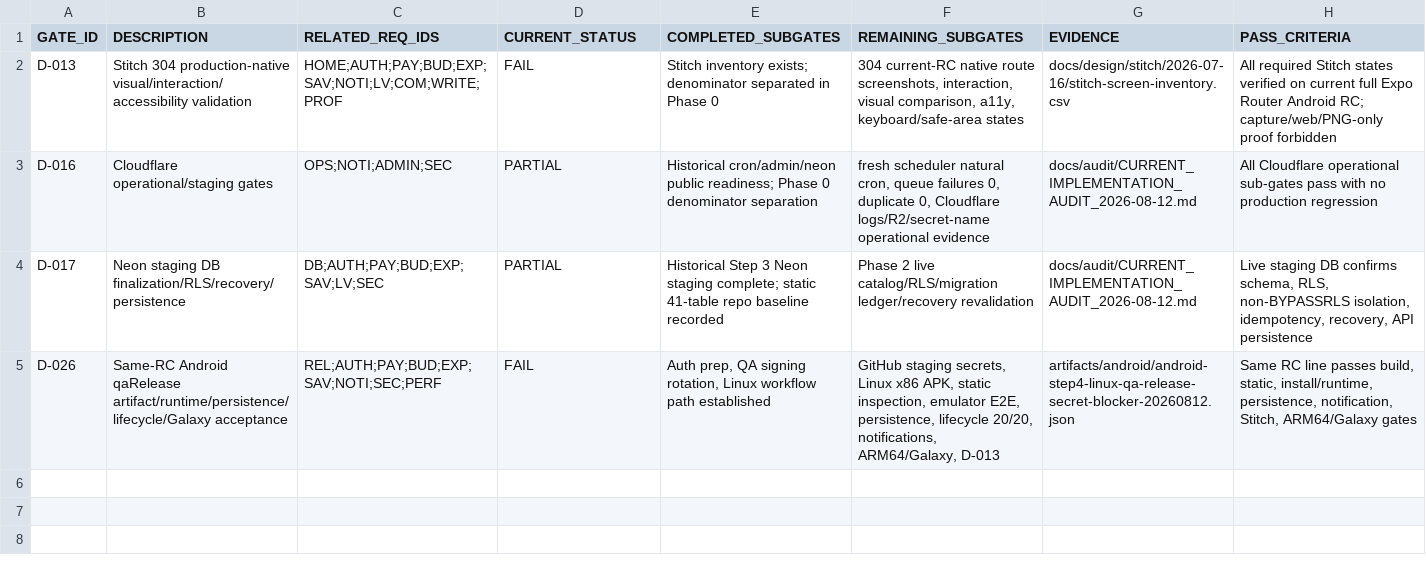
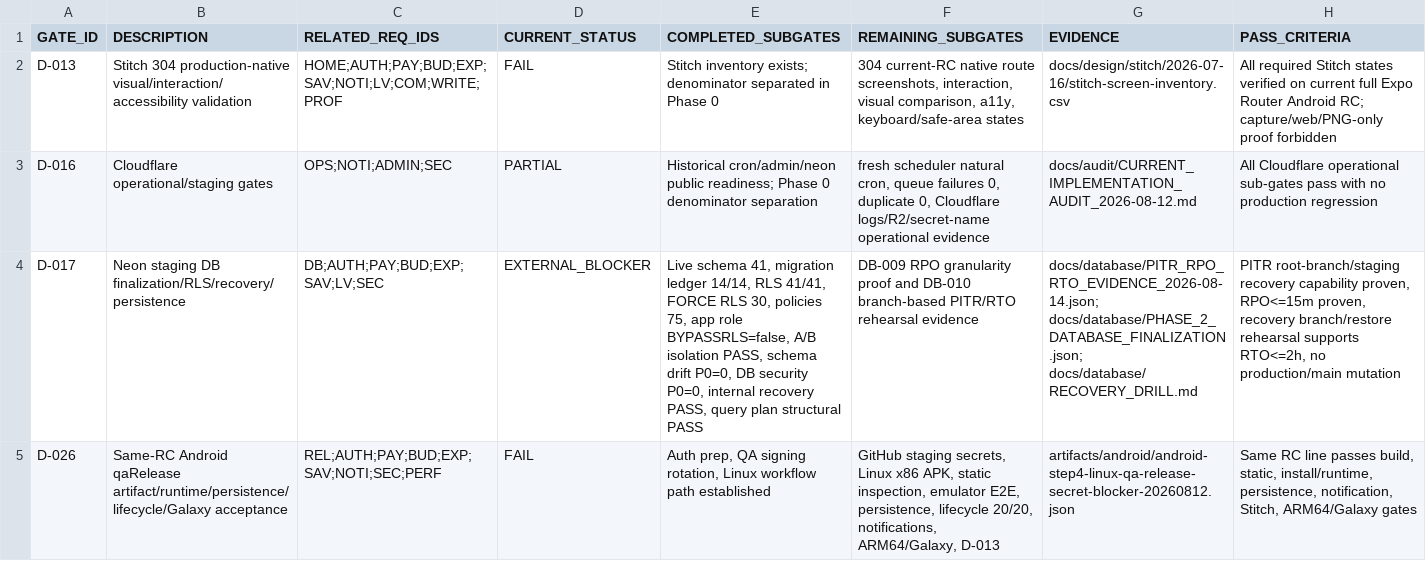
Before and after one commit to jinbizman-boop/salary-hijacking, a CSV file: docs/audit/PHASE_0_GATE_REGISTRY.csv, drawn as a sheet; the diff names each change by its address in the sheet, - before the commit and + after, or states it on an @@ line.

Commit message:
Document Neon PITR recovery capability blocker

```diff
--- a/docs/audit/PHASE_0_GATE_REGISTRY.csv
+++ b/docs/audit/PHASE_0_GATE_REGISTRY.csv
-D4 (CURRENT_STATUS): PARTIAL
+D4 (CURRENT_STATUS): EXTERNAL_BLOCKER
-E4 (COMPLETED_SUBGATES): Historical Step 3 Neon staging complete; static 41-table repo baseline recorded
+E4 (COMPLETED_SUBGATES): Live schema 41, migration ledger 14/14, RLS 41/41, FORCE RLS 30, policies 75, app role BYPASSRLS=false, A/B isolation PASS, schema drift P0=0, DB security P0=0, internal recovery PASS, query plan structural PASS
-F4 (REMAINING_SUBGATES): Phase 2 live catalog/RLS/migration ledger/recovery revalidation
+F4 (REMAINING_SUBGATES): DB-009 RPO granularity proof and DB-010 branch-based PITR/RTO rehearsal evidence
-G4 (EVIDENCE): docs/audit/CURRENT_IMPLEMENTATION_AUDIT_2026-08-12.md
+G4 (EVIDENCE): docs/database/PITR_RPO_RTO_EVIDENCE_2026-08-14.json; docs/database/PHASE_2_DATABASE_FINALIZATION.json; docs/database/RECOVERY_DRILL.md
-H4 (PASS_CRITERIA): Live staging DB confirms schema, RLS, non-BYPASSRLS isolation, idempotency, recovery, API persistence
+H4 (PASS_CRITERIA): PITR root-branch/staging recovery capability proven, RPO<=15m proven, recovery branch/restore rehearsal supports RTO<=2h, no production/main mutation
```
Also changed, not shown: 7 other files.
